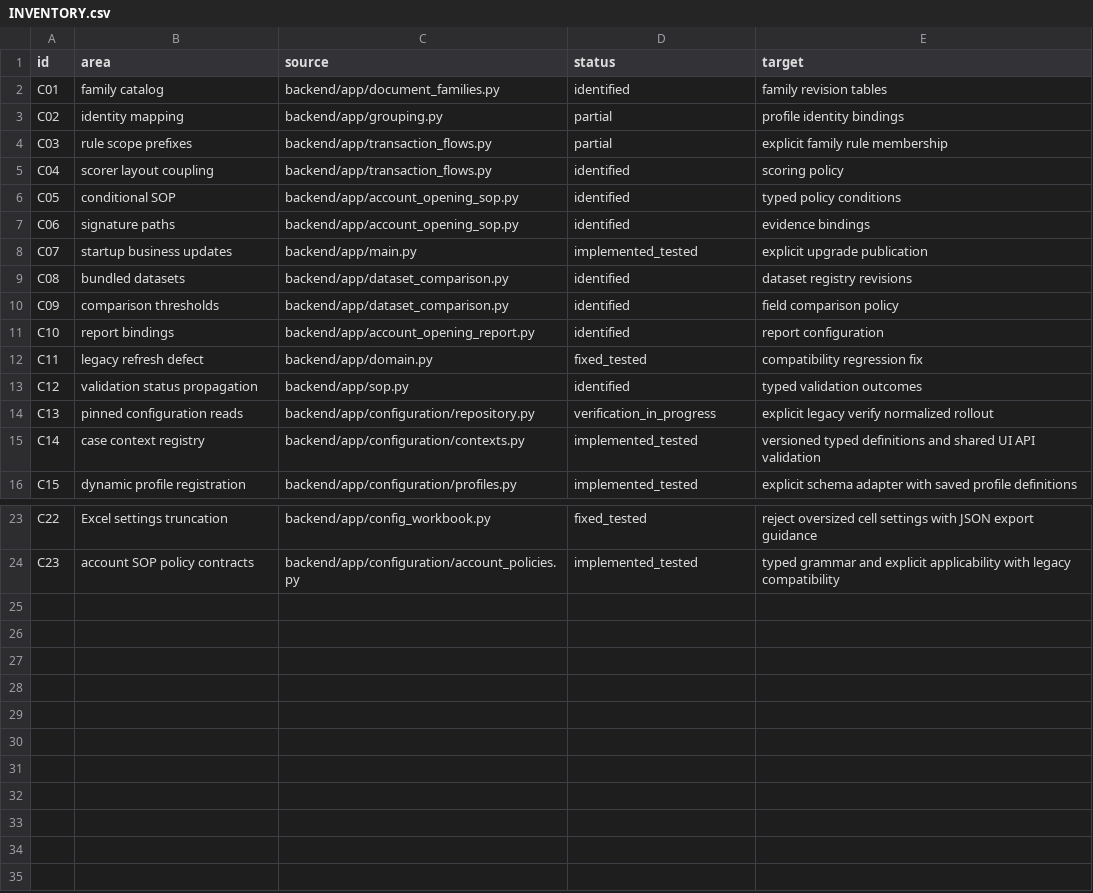
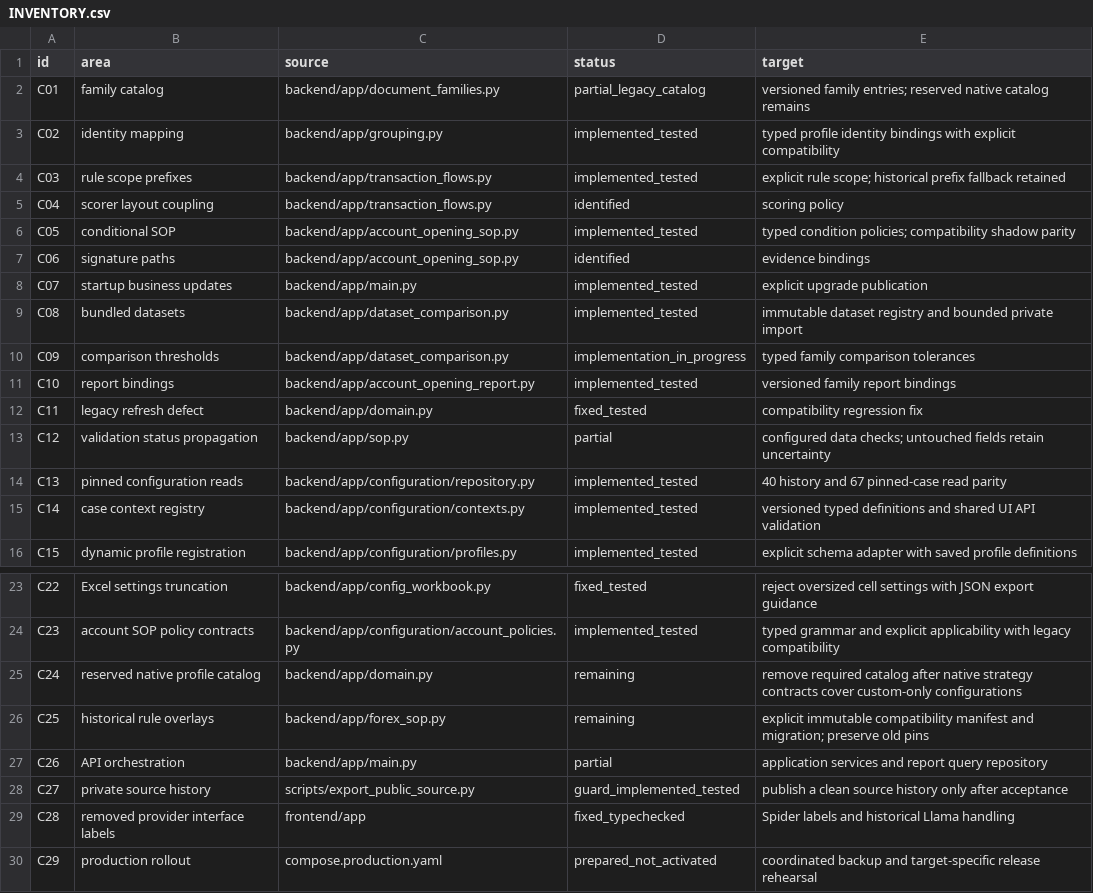
Before and after one commit to t91jauhari/doc_intel, a CSV file: docs/refactor/INVENTORY.csv, drawn as a sheet; only a part is shown, gaps mark what is left out.

Commit message:
Validate configuration envelopes and isolate configuration endpoints

```diff
--- a/docs/refactor/INVENTORY.csv
+++ b/docs/refactor/INVENTORY.csv
@@ -1,15 +1,15 @@
 id,area,source,status,target
-C01,family catalog,backend/app/document_families.py,identified,family revision tables
-C02,identity mapping,backend/app/grouping.py,partial,profile identity bindings
-C03,rule scope prefixes,backend/app/transaction_flows.py,partial,explicit family rule membership
+C01,family catalog,backend/app/document_families.py,partial_legacy_catalog,versioned family entries; reserved native catalog remains
+C02,identity mapping,backend/app/grouping.py,implemented_tested,typed profile identity bindings with explicit compatibility
+C03,rule scope prefixes,backend/app/transaction_flows.py,implemented_tested,explicit rule scope; historical prefix fallback retained
 C04,scorer layout coupling,backend/app/transaction_flows.py,identified,scoring policy
-C05,conditional SOP,backend/app/account_opening_sop.py,identified,typed policy conditions
+C05,conditional SOP,backend/app/account_opening_sop.py,implemented_tested,typed condition policies; compatibility shadow parity
 C06,signature paths,backend/app/account_opening_sop.py,identified,evidence bindings
 C07,startup business updates,backend/app/main.py,implemented_tested,explicit upgrade publication
-C08,bundled datasets,backend/app/dataset_comparison.py,identified,dataset registry revisions
-C09,comparison thresholds,backend/app/dataset_comparison.py,identified,field comparison policy
-C10,report bindings,backend/app/account_opening_report.py,identified,report configuration
+C08,bundled datasets,backend/app/dataset_comparison.py,implemented_tested,immutable dataset registry and bounded private import
+C09,comparison thresholds,backend/app/dataset_comparison.py,implementation_in_progress,typed family comparison tolerances
+C10,report bindings,backend/app/account_opening_report.py,implemented_tested,versioned family report bindings
 C11,legacy refresh defect,backend/app/domain.py,fixed_tested,compatibility regression fix
-C12,validation status propagation,backend/app/sop.py,identified,typed validation outcomes
-C13,pinned configuration reads,backend/app/configuration/repository.py,verification_in_progress,explicit legacy verify normalized rollout
+C12,validation status propagation,backend/app/sop.py,partial,configured data checks; untouched fields retain uncertainty
+C13,pinned configuration reads,backend/app/configuration/repository.py,implemented_tested,40 history and 67 pinned-case read parity
 C14,case context registry,backend/app/configuration/contexts.py,implemented_tested,versioned typed definitions and shared UI API validation
@@ -24 +24,7 @@ C22,Excel settings truncation,backend/app/config_workbook.py,fixed_tested,reject
 C23,account SOP policy contracts,backend/app/configuration/account_policies.py,implemented_tested,typed grammar and explicit applicability with legacy compatibility
+C24,reserved native profile catalog,backend/app/domain.py,remaining,remove required catalog after native strategy contracts cover custom-only configurations
+C25,historical rule overlays,backend/app/forex_sop.py,remaining,explicit immutable compatibility manifest and migration; preserve old pins
+C26,API orchestration,backend/app/main.py,partial,application services and report query repository
+C27,private source history,scripts/export_public_source.py,guard_implemented_tested,publish a clean source history only after acceptance
+C28,removed provider interface labels,frontend/app,fixed_typechecked,Spider labels and historical Llama handling
+C29,production rollout,compose.production.yaml,prepared_not_activated,coordinated backup and target-specific release rehearsal
```
Also changed, not shown: 13 other files.
